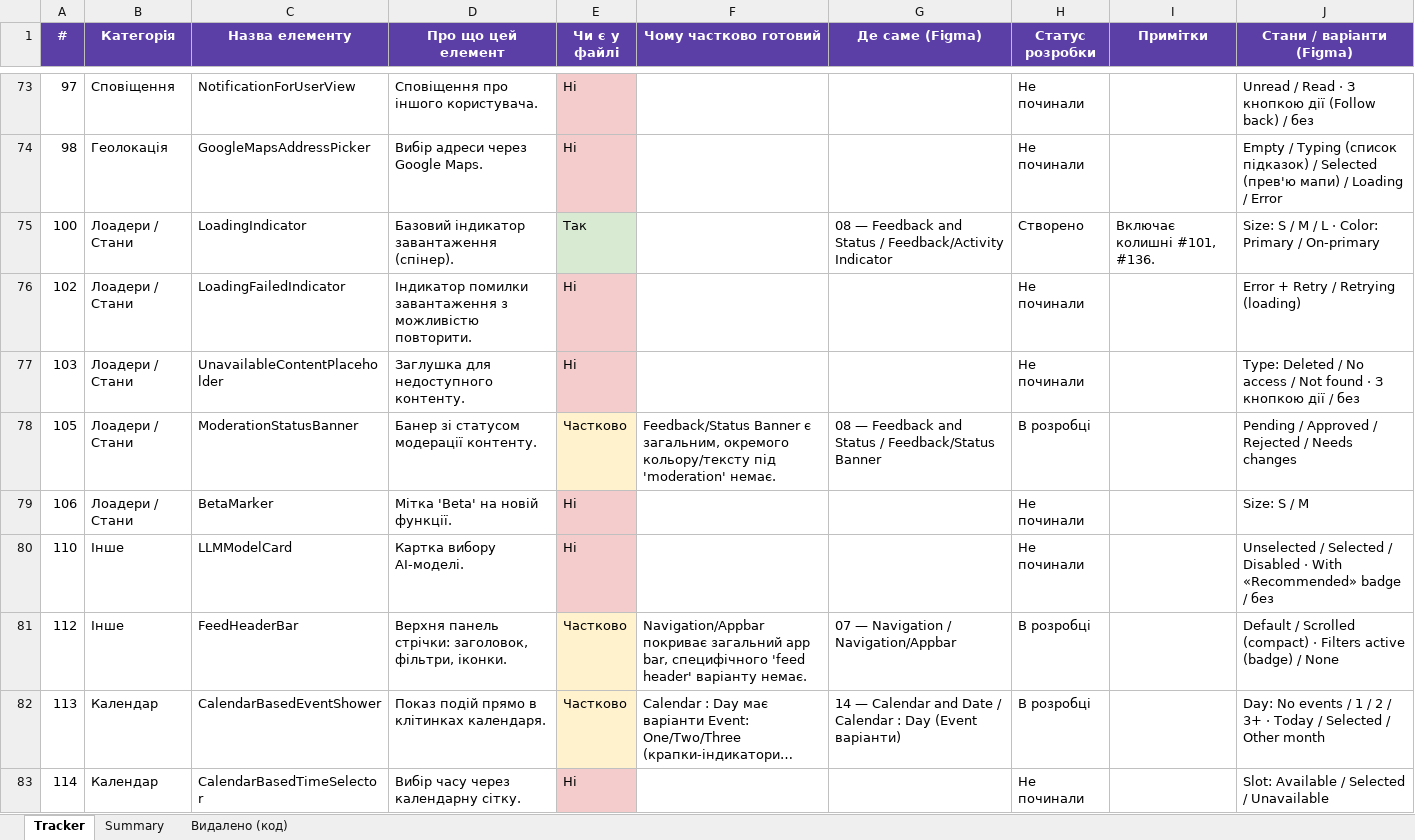
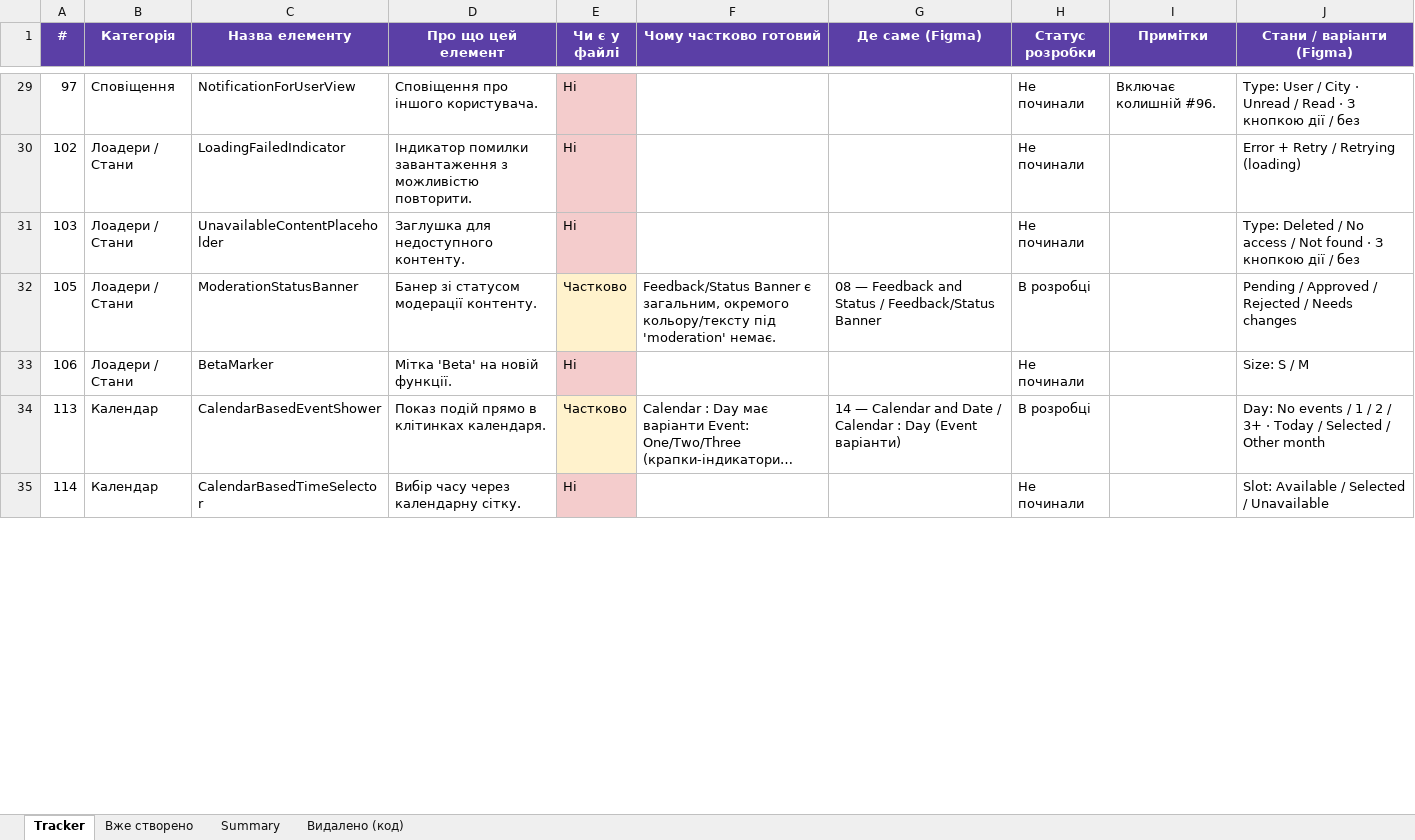
Before and after one commit to Katrinl17/test, an Excel workbook: DanceAway_components_cleaned.xlsx, sheet Tracker, drawn as a sheet; only a part is shown, gaps mark what is left out; long unchanged cells end in …; values as stored, in another font and other column widths than the file's, no borders; charts and pictures not drawn; removed rows and columns are numbered as before the commit, all else as after; the diff covers the shown part only; the diff names each change by its address in the sheet, - before the commit and + after, or states it on an @@ line.

```diff
--- a/DanceAway_components_cleaned.xlsx (sheet Tracker)
+++ b/DanceAway_components_cleaned.xlsx (sheet Tracker)
+sheet tab: Вже створено
-I29 (Примітки): (empty)
+I29 (Примітки): Включає колишній #96.
-J29 (Стани / варіанти (Figma)): Unread / Read · З кнопкою дії (Follow back) / без
+J29 (Стани / варіанти (Figma)): Type: User / City · Unread / Read · З кнопкою дії / без
-row 74: 98 | Геолокація | GoogleMapsAddressPicker | Вибір адреси через Google Maps. | Ні |  |  | Не починали |  | Empty / Typing (список підказок) / Selected (прев'ю мапи) / Loading / Error
-row 75: 100 | Лоадери / Стани | LoadingIndicator | Базовий індикатор завантаження (спінер). | Так |  | 08 — Feedback and Status / Feedback/Activity Indicator | Створено | Включає колишні #101, #136. | Size: S / M / L · Color: Primary / On-primary
-row 80: 110 | Інше | LLMModelCard | Картка вибору AI-моделі. | Ні |  |  | Не починали |  | Unselected / Selected / Disabled · With «Recommended» badge / без
-row 81: 112 | Інше | FeedHeaderBar | Верхня панель стрічки: заголовок, фільтри, іконки. | Частково | Navigation/Appbar покриває загальний app bar, специфічного 'feed header' варіанту немає. | 07 — Navigation / Navigation/Appbar | В розробці |  | Default / Scrolled (compact) · Filters active (badge) / None
```
Also changed, not shown: 53 removed rows and 11 edited cells elsewhere in this sheet, sheet Видалено (код), sheet Summary, formulas that keep their value, charts or pictures.
